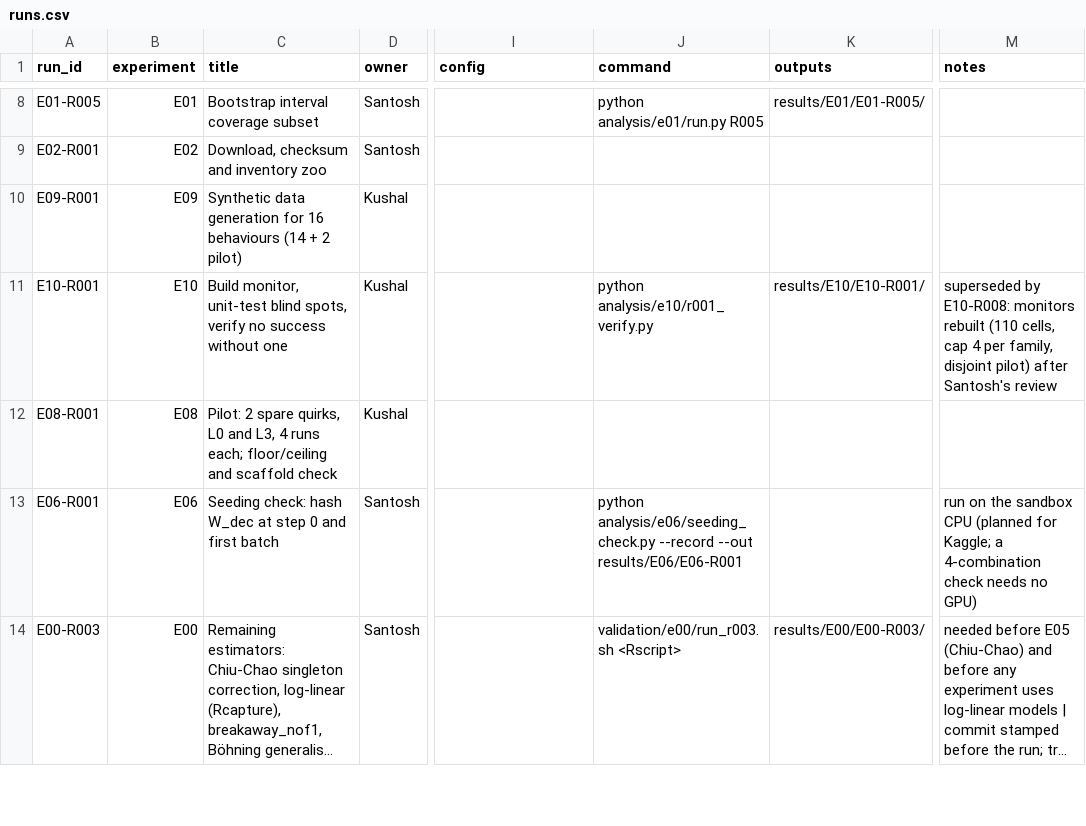
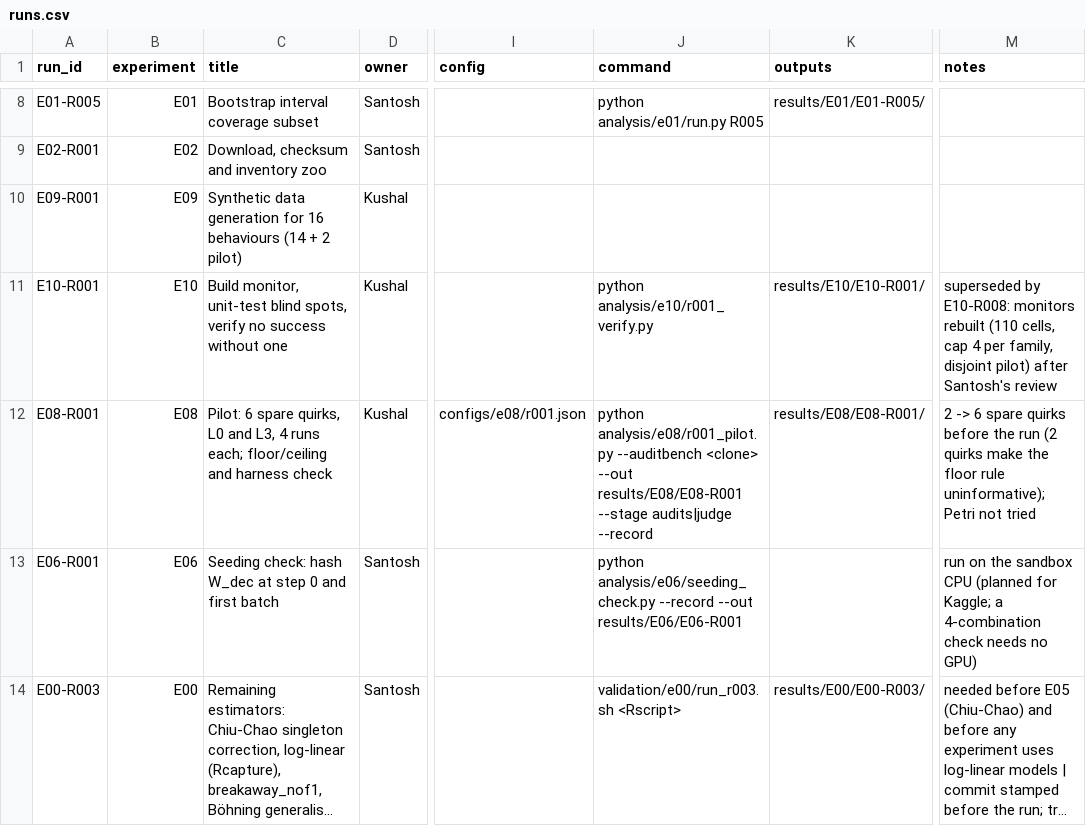
Before and after one commit to santoshcheethiralame-dot/Capture-Recapture, a CSV file: notebook/runs.csv, drawn as a sheet; only a part is shown, gaps mark what is left out; long unchanged cells end in …; the diff names each change by its address in the sheet, - before the commit and + after, or states it on an @@ line.

Commit message:
E08-R001 pilot harness: interview scaffold, 6 spare quirks, L1 prompts, Kaggle cells; verdict NaN fix
crsafety.audit (interview, report parsing, AuditBench judge prompt from a
pinned clone), analysis/e08/r001_pilot.py (audits and judge stages,
resumable, refuses confirmatory quirks), configs/e08 (spare quirks, L1
prompts, R001 config), kaggle/E08-R001.md, runbook K9. R001 raised from 2
to 6 spare quirks before the run. testbed.verdict: a NaN bound is now
inconclusive.

```diff
--- a/notebook/runs.csv
+++ b/notebook/runs.csv
-C12 (title): Pilot: 2 spare quirks, L0 and L3, 4 runs each; floor/ceiling and scaffold check
+C12 (title): Pilot: 6 spare quirks, L0 and L3, 4 runs each; floor/ceiling and harness check
-I12 (config): (empty)
+I12 (config): configs/e08/r001.json
-J12 (command): (empty)
+J12 (command): python analysis/e08/r001_pilot.py --auditbench <clone> --out results/E08/E08-R001 --stage audits|judge --record
-K12 (outputs): (empty)
+K12 (outputs): results/E08/E08-R001/
-M12 (notes): (empty)
+M12 (notes): 2 -> 6 spare quirks before the run (2 quirks make the floor rule uninformative); Petri not tried
```
Also changed, not shown: 12 other files.
